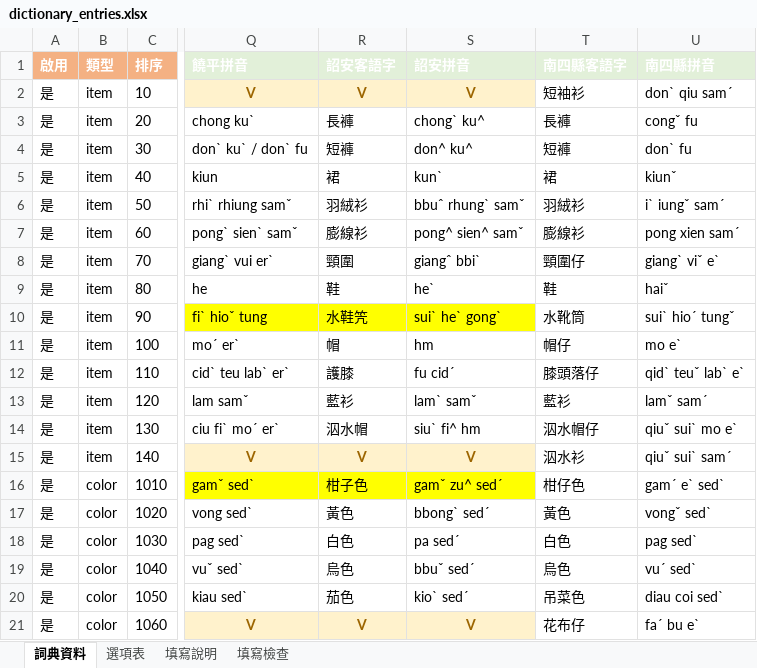
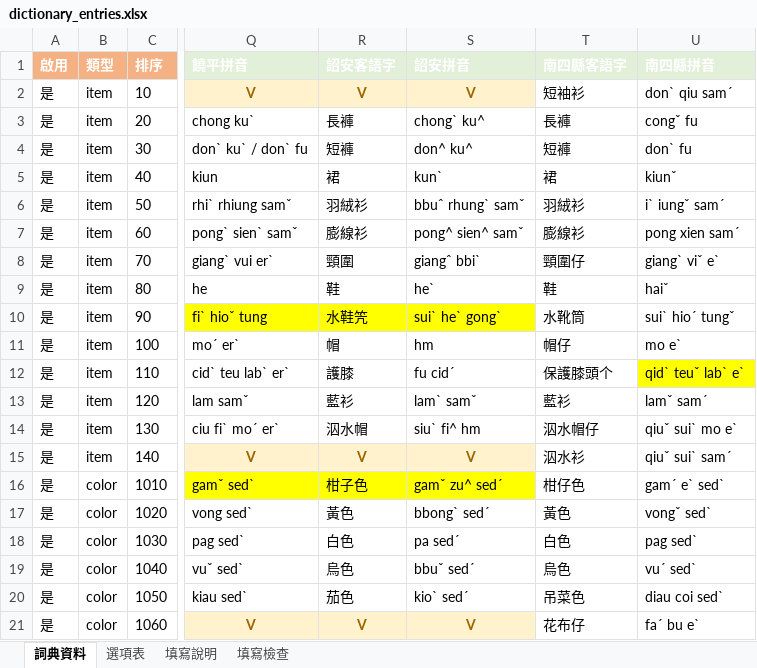
Before and after one commit to coinai55741-cyber/fukuchange-v2, an Excel workbook: data/i18n/dictionary_entries.xlsx, sheet 詞典資料, drawn as a sheet; only a part is shown, gaps mark what is left out; values as stored, in another font and other column widths than the file's, no borders; the diff names each change by its address in the sheet, - before the commit and + after, or states it on an @@ line.

Commit message:
Update dictionary_entries XLSX and auto-generated CSV

```diff
--- a/data/i18n/dictionary_entries.xlsx (sheet 詞典資料)
+++ b/data/i18n/dictionary_entries.xlsx (sheet 詞典資料)
-T12 (南四縣客語字): 膝頭落仔
+T12 (南四縣客語字): 保護膝頭个
-U12 fill: none
+U12 fill: #FFFF00
```
Also changed, not shown: 1 other file.
